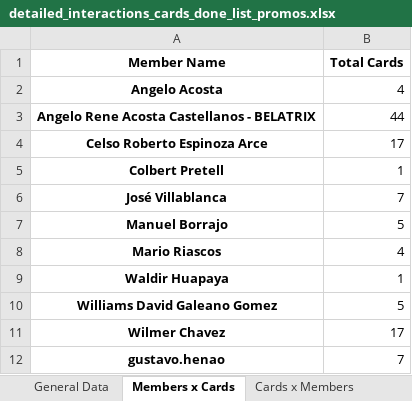
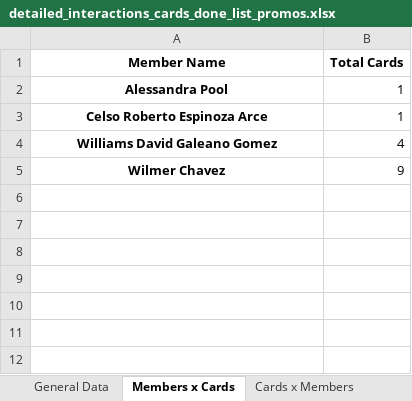
Before and after one commit to AFG-MOBILE/EM-projects, an Excel workbook: detailed_interactions_cards_done_list_promos.xlsx, sheet Members x Cards, drawn as a sheet; values as stored, in another font and other column widths than the file's, no borders; removed rows and columns are numbered as before the commit, all else as after; the diff names each change by its address in the sheet, - before the commit and + after, or states it on an @@ line.

```diff
--- a/detailed_interactions_cards_done_list_promos.xlsx (sheet Members x Cards)
+++ b/detailed_interactions_cards_done_list_promos.xlsx (sheet Members x Cards)
-row 2: Angelo Acosta | 4
-row 3: Angelo Rene Acosta Castellanos - BELATRIX | 44
+row 2: Alessandra Pool | 1
-B3 (Total Cards): 17
+B3 (Total Cards): 1
-row 5: Colbert Pretell | 1
-row 6: José Villablanca | 7
-row 7: Manuel Borrajo | 5
-row 8: Mario Riascos | 4
-row 9: Waldir Huapaya | 1
-B4 (Total Cards): 5
+B4 (Total Cards): 4
-B5 (Total Cards): 17
+B5 (Total Cards): 9
-row 12: gustavo.henao | 7
```
Also changed, not shown: sheet All Cards in Done, sheet General Data, sheet Cards x Members, sheet Not Members, metrics/metricas.xlsx, metrics/metricas_analysis.xlsx, 4 other files.
